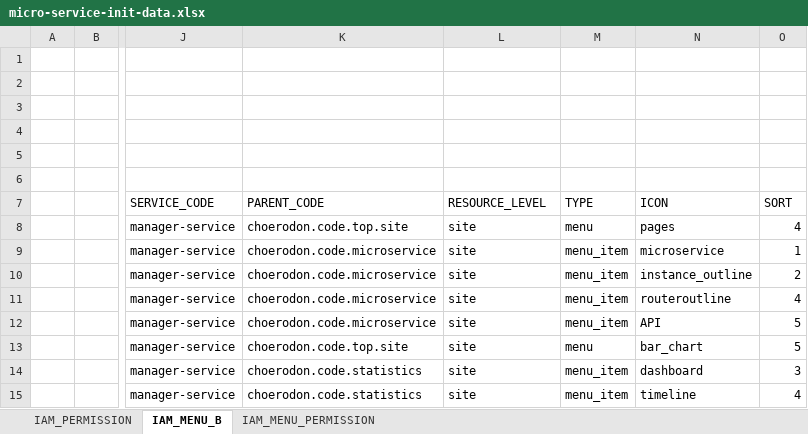
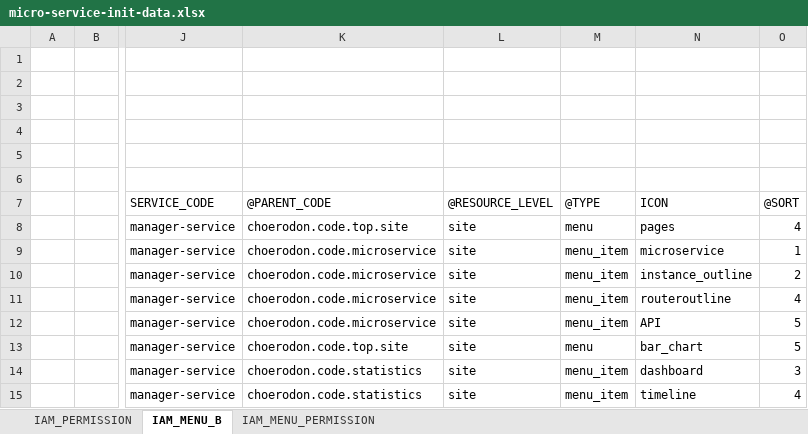
Before and after one commit to choerodon/manager-service, an Excel workbook: src/main/resources/script/front/micro-service-init-data.xlsx, sheet IAM_MENU_B, drawn as a sheet; only a part is shown, gaps mark what is left out; values as stored, in another font and other column widths than the file's, no borders; the diff names each change by its address in the sheet, - before the commit and + after, or states it on an @@ line.

Commit message:
[FIX] fix excel

```diff
--- a/src/main/resources/script/front/micro-service-init-data.xlsx (sheet IAM_MENU_B)
+++ b/src/main/resources/script/front/micro-service-init-data.xlsx (sheet IAM_MENU_B)
-K7: PARENT_CODE
+K7: @PARENT_CODE
-L7: RESOURCE_LEVEL
+L7: @RESOURCE_LEVEL
-M7: TYPE
+M7: @TYPE
-O7: SORT
+O7: @SORT
```
